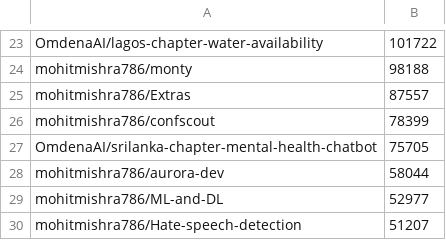
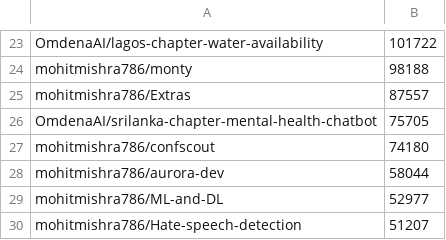
Before and after one commit to mohitmishra786/mohitmishra786, a CSV file: loc_results/repo_summary.csv, drawn as a sheet; only a part is shown, gaps mark what is left out; removed rows and columns are numbered as before the commit, all else as after; the diff names each change by its address in the sheet, - before the commit and + after, or states it on an @@ line.

```diff
--- a/loc_results/repo_summary.csv
+++ b/loc_results/repo_summary.csv
-row 26: mohitmishra786/confscout | 78399
+row 27: mohitmishra786/confscout | 74180
```
Also changed, not shown: loc_results/detailed_results.csv, 4 other files.
